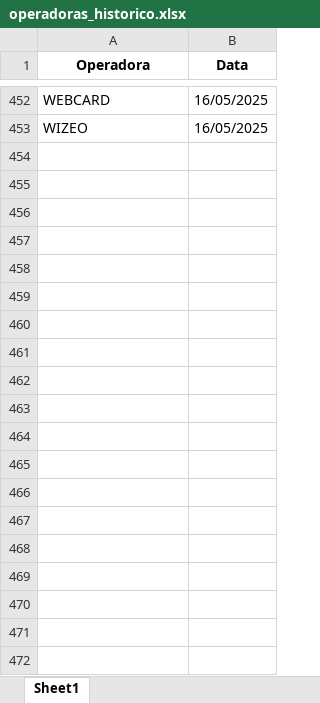
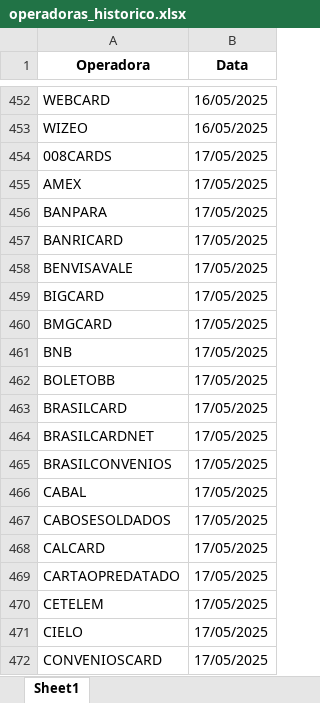
Before and after one commit to Alcir2012/Automation, an Excel workbook: operadoras_historico.xlsx, sheet Sheet1, drawn as a sheet; only a part is shown, gaps mark what is left out; values as stored, in another font and other column widths than the file's, no borders; the diff covers the shown part only; the diff names each change by its address in the sheet, - before the commit and + after, or states it on an @@ line.

```diff
--- a/operadoras_historico.xlsx (sheet Sheet1)
+++ b/operadoras_historico.xlsx (sheet Sheet1)
+row 454: 008CARDS | 17/05/2025
+row 455: AMEX | 17/05/2025
+row 456: BANPARA | 17/05/2025
+row 457: BANRICARD | 17/05/2025
+row 458: BENVISAVALE | 17/05/2025
+row 459: BIGCARD | 17/05/2025
+row 460: BMGCARD | 17/05/2025
+row 461: BNB | 17/05/2025
+row 462: BOLETOBB | 17/05/2025
+row 463: BRASILCARD | 17/05/2025
+row 464: BRASILCARDNET | 17/05/2025
+row 465: BRASILCONVENIOS | 17/05/2025
+row 466: CABAL | 17/05/2025
+row 467: CABOSESOLDADOS | 17/05/2025
+row 468: CALCARD | 17/05/2025
+row 469: CARTAOPREDATADO | 17/05/2025
+row 470: CETELEM | 17/05/2025
+row 471: CIELO | 17/05/2025
+row 472: CONVENIOSCARD | 17/05/2025
```
Also changed, not shown: 56 added rows elsewhere in this sheet, operadoras_sem_arquivos_hoje.xlsx, 6 other files.
